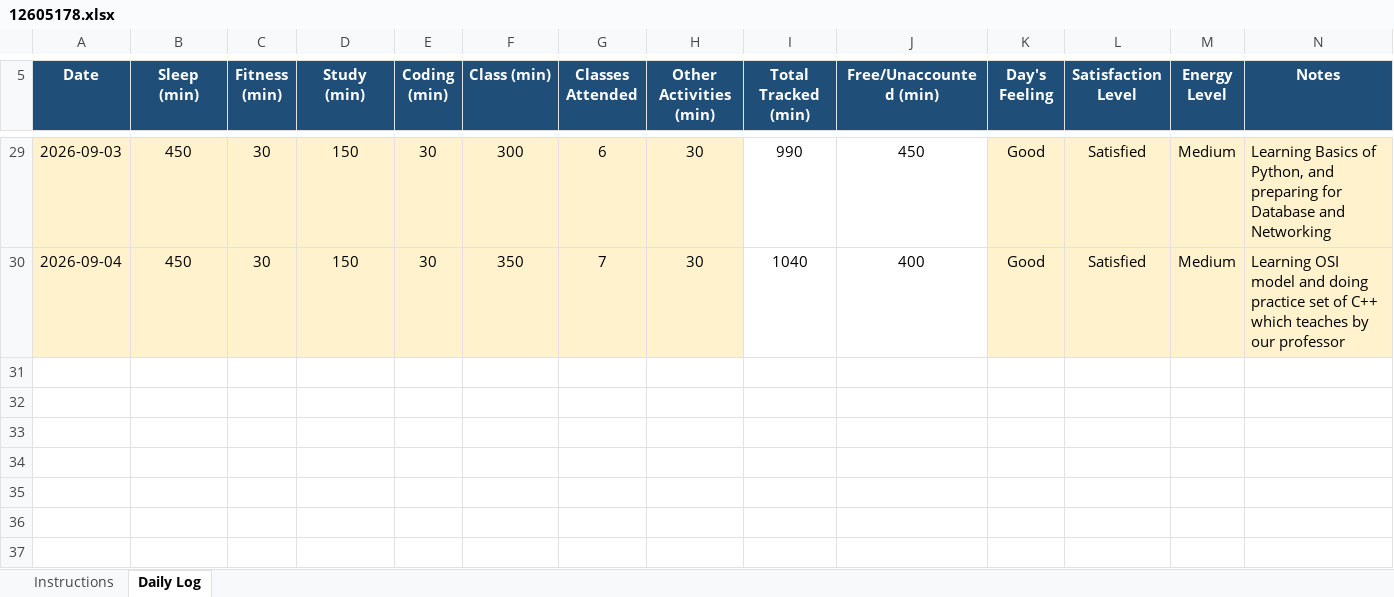
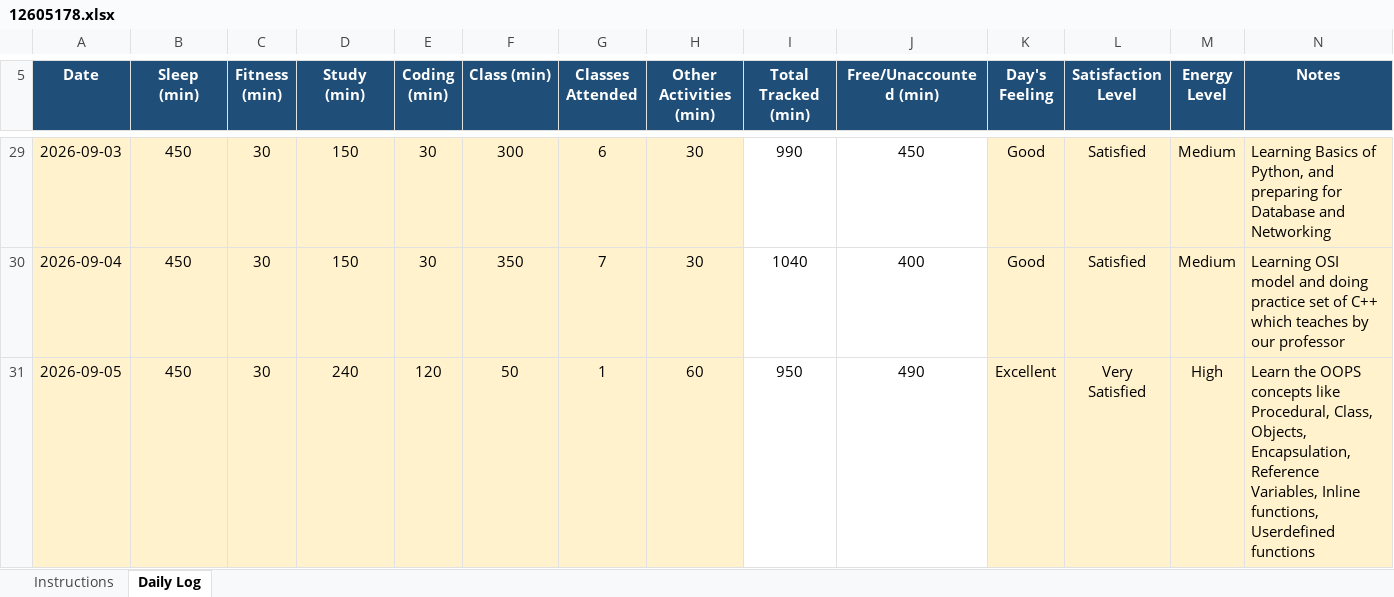
Before and after one commit to ADARSH29112003/CAP776-Daily-Work, an Excel workbook: Introudction in Pyhton EXCEL/12605178.xlsx, sheet Daily Log, drawn as a sheet; only a part is shown, gaps mark what is left out; values as stored, in another font and other column widths than the file's, no borders; conditional formats not drawn; the diff names each change by its address in the sheet, - before the commit and + after, or states it on an @@ line.

Commit message:
Add files via upload
Update 5. Sep. 2026

```diff
--- a/Introudction in Pyhton EXCEL/12605178.xlsx (sheet Daily Log)
+++ b/Introudction in Pyhton EXCEL/12605178.xlsx (sheet Daily Log)
+row 31: 2026-09-05 | 450 | 30 | 240 | 120 | 50 | 1 | 60 | 950 | 490 | Excellent | Very Satisfied | High | Learn the OOPS concepts like Procedural, Class, Objects, Encapsulation, Reference Variables, Inline functions, Userdefined functions
```
